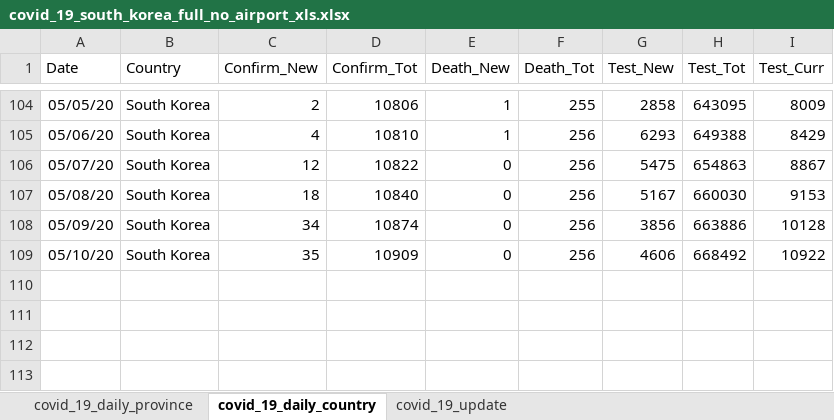
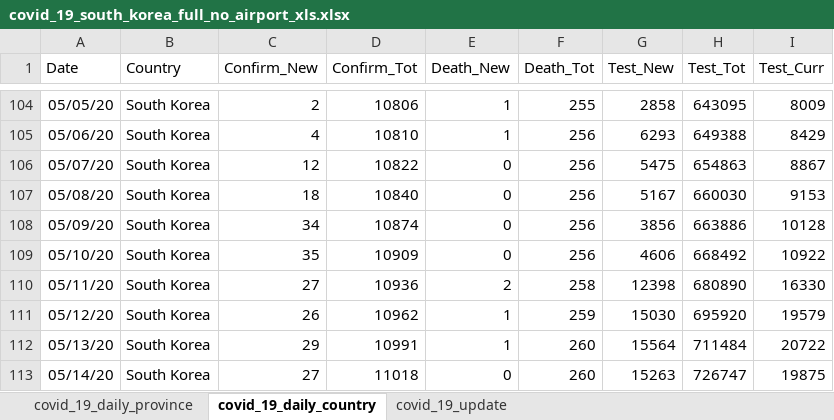
Before and after one commit to katkim0307/COVID-19_Response_Comparison, an Excel workbook: Data/input/covid_19_south_korea_full_no_airport_xls.xlsx, sheet covid_19_daily_country, drawn as a sheet; only a part is shown, gaps mark what is left out; values as stored, in another font and other column widths than the file's, no borders; the diff names each change by its address in the sheet, - before the commit and + after, or states it on an @@ line.

```diff
--- a/Data/input/covid_19_south_korea_full_no_airport_xls.xlsx (sheet covid_19_daily_country)
+++ b/Data/input/covid_19_south_korea_full_no_airport_xls.xlsx (sheet covid_19_daily_country)
+row 110: 05/11/20 | South Korea | 27 | 10936 | 2 | 258 | 12398 | 680890 | 16330
+row 111: 05/12/20 | South Korea | 26 | 10962 | 1 | 259 | 15030 | 695920 | 19579
+row 112: 05/13/20 | South Korea | 29 | 10991 | 1 | 260 | 15564 | 711484 | 20722
+row 113: 05/14/20 | South Korea | 27 | 11018 | 0 | 260 | 15263 | 726747 | 19875
```
Also changed, not shown: sheet covid_19_daily_province, sheet covid_19_update, formulas that keep their value, 12 other files.
